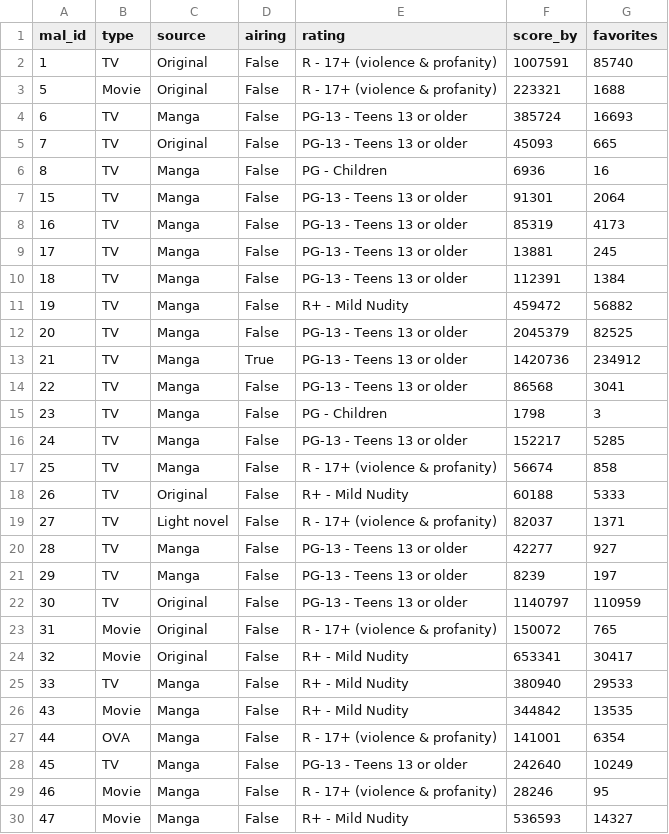
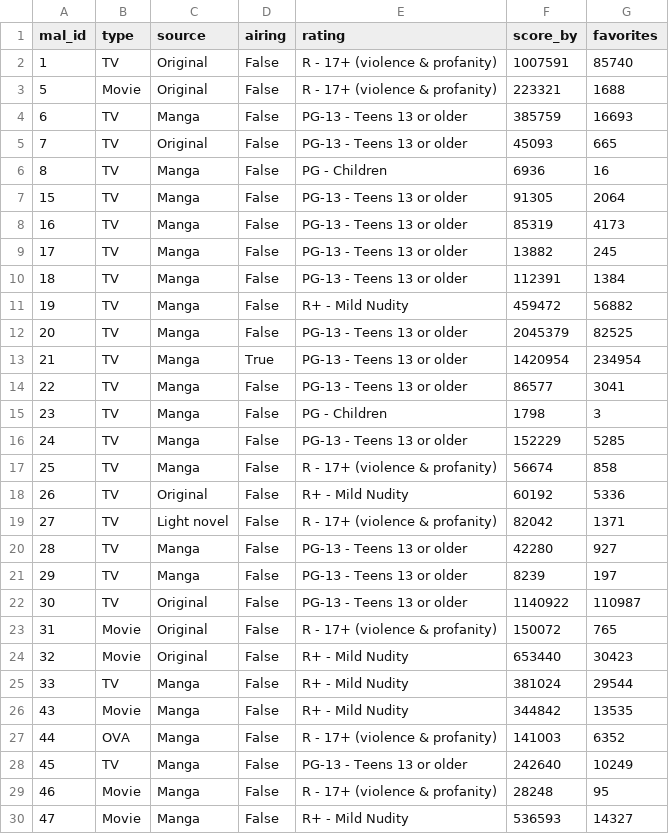
Before and after one commit to illinois-data-curation/is477-sp25-Group-8, a CSV file: data/myanimelist_data.csv, drawn as a sheet; only a part is shown; the diff covers the shown part only.

```diff
--- a/data/myanimelist_data.csv
+++ b/data/myanimelist_data.csv
@@ -3,8 +3,8 @@ mal_id,type,source,airing,rating,score_by,favorites
 5,Movie,Original,False,R - 17+ (violence & profanity),223321,1688
-6,TV,Manga,False,PG-13 - Teens 13 or older,385724,16693
+6,TV,Manga,False,PG-13 - Teens 13 or older,385759,16693
 7,TV,Original,False,PG-13 - Teens 13 or older,45093,665
 8,TV,Manga,False,PG - Children,6936,16
-15,TV,Manga,False,PG-13 - Teens 13 or older,91301,2064
+15,TV,Manga,False,PG-13 - Teens 13 or older,91305,2064
 16,TV,Manga,False,PG-13 - Teens 13 or older,85319,4173
-17,TV,Manga,False,PG-13 - Teens 13 or older,13881,245
+17,TV,Manga,False,PG-13 - Teens 13 or older,13882,245
 18,TV,Manga,False,PG-13 - Teens 13 or older,112391,1384
@@ -12,19 +12,19 @@ mal_id,type,source,airing,rating,score_by,favorites
 20,TV,Manga,False,PG-13 - Teens 13 or older,2045379,82525
-21,TV,Manga,True,PG-13 - Teens 13 or older,1420736,234912
-22,TV,Manga,False,PG-13 - Teens 13 or older,86568,3041
+21,TV,Manga,True,PG-13 - Teens 13 or older,1420954,234954
+22,TV,Manga,False,PG-13 - Teens 13 or older,86577,3041
 23,TV,Manga,False,PG - Children,1798,3
-24,TV,Manga,False,PG-13 - Teens 13 or older,152217,5285
+24,TV,Manga,False,PG-13 - Teens 13 or older,152229,5285
 25,TV,Manga,False,R - 17+ (violence & profanity),56674,858
-26,TV,Original,False,R+ - Mild Nudity,60188,5333
-27,TV,Light novel,False,R - 17+ (violence & profanity),82037,1371
-28,TV,Manga,False,PG-13 - Teens 13 or older,42277,927
+26,TV,Original,False,R+ - Mild Nudity,60192,5336
+27,TV,Light novel,False,R - 17+ (violence & profanity),82042,1371
+28,TV,Manga,False,PG-13 - Teens 13 or older,42280,927
 29,TV,Manga,False,PG-13 - Teens 13 or older,8239,197
-30,TV,Original,False,PG-13 - Teens 13 or older,1140797,110959
+30,TV,Original,False,PG-13 - Teens 13 or older,1140922,110987
 31,Movie,Original,False,R - 17+ (violence & profanity),150072,765
-32,Movie,Original,False,R+ - Mild Nudity,653341,30417
-33,TV,Manga,False,R+ - Mild Nudity,380940,29533
+32,Movie,Original,False,R+ - Mild Nudity,653440,30423
+33,TV,Manga,False,R+ - Mild Nudity,381024,29544
 43,Movie,Manga,False,R+ - Mild Nudity,344842,13535
-44,OVA,Manga,False,R - 17+ (violence & profanity),141001,6354
+44,OVA,Manga,False,R - 17+ (violence & profanity),141003,6352
 45,TV,Manga,False,PG-13 - Teens 13 or older,242640,10249
-46,Movie,Manga,False,R - 17+ (violence & profanity),28246,95
+46,Movie,Manga,False,R - 17+ (violence & profanity),28248,95
 47,Movie,Manga,False,R+ - Mild Nudity,536593,14327
```
Also changed, not shown: 10 added rows and 32 edited cells elsewhere in this file, 1 other file.
